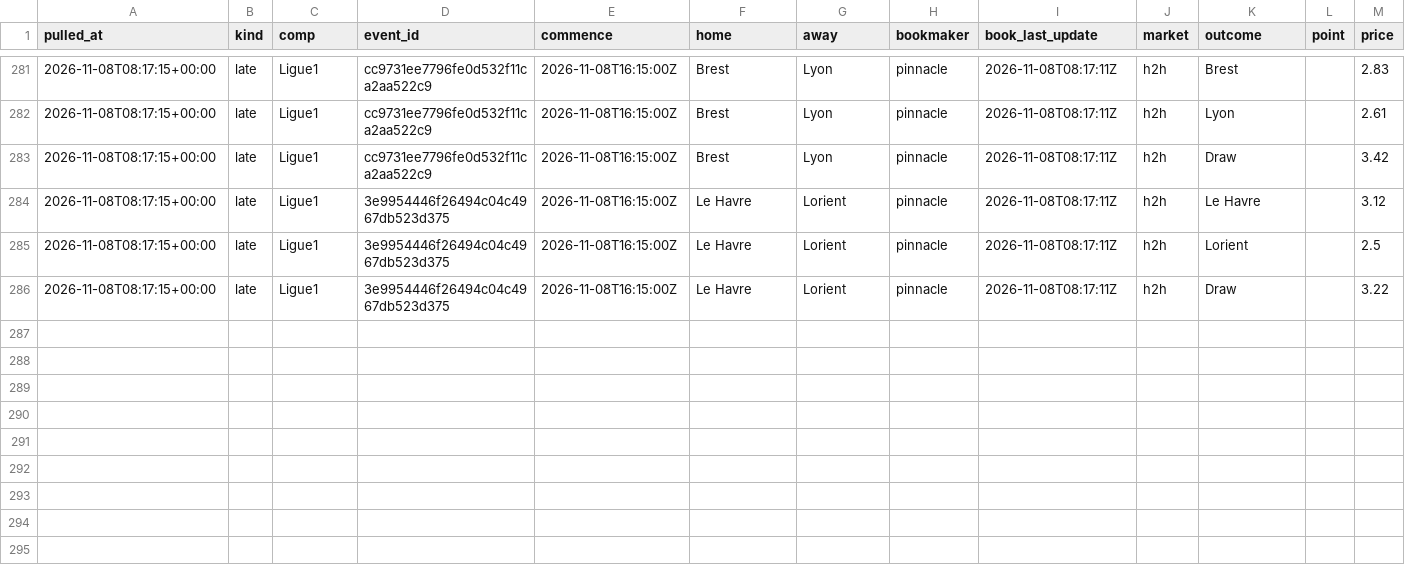
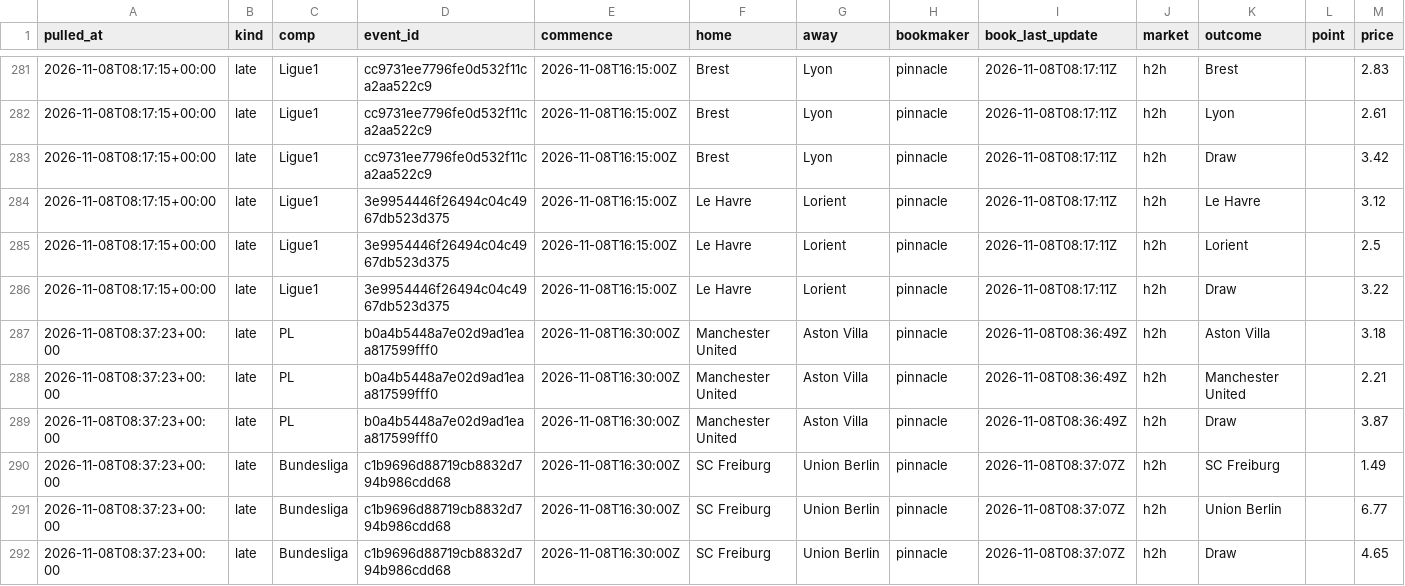
Before and after one commit to alcadiomontes03/match-engine-odds, a CSV file: data/odds/sharp.csv, drawn as a sheet; only a part is shown, gaps mark what is left out.

```diff
--- a/data/odds/sharp.csv
+++ b/data/odds/sharp.csv
@@ -286 +286,7 @@ pulled_at,kind,comp,event_id,commence,home,away,bookmaker,book_last_update,marke
 2026-11-08T08:17:15+00:00,late,Ligue1,3e9954446f26494c04c4967db523d375,2026-11-08T16:15:00Z,Le Havre,Lorient,pinnacle,2026-11-08T08:17:11Z,h2h,Draw,,3.22
+2026-11-08T08:37:23+00:00,late,PL,b0a4b5448a7e02d9ad1eaa817599fff0,2026-11-08T16:30:00Z,Manchester United,Aston Villa,pinnacle,2026-11-08T08:36:49Z,h2h,Aston Villa,,3.18
+2026-11-08T08:37:23+00:00,late,PL,b0a4b5448a7e02d9ad1eaa817599fff0,2026-11-08T16:30:00Z,Manchester United,Aston Villa,pinnacle,2026-11-08T08:36:49Z,h2h,Manchester United,,2.21
+2026-11-08T08:37:23+00:00,late,PL,b0a4b5448a7e02d9ad1eaa817599fff0,2026-11-08T16:30:00Z,Manchester United,Aston Villa,pinnacle,2026-11-08T08:36:49Z,h2h,Draw,,3.87
+2026-11-08T08:37:23+00:00,late,Bundesliga,c1b9696d88719cb8832d794b986cdd68,2026-11-08T16:30:00Z,SC Freiburg,Union Berlin,pinnacle,2026-11-08T08:37:07Z,h2h,SC Freiburg,,1.49
+2026-11-08T08:37:23+00:00,late,Bundesliga,c1b9696d88719cb8832d794b986cdd68,2026-11-08T16:30:00Z,SC Freiburg,Union Berlin,pinnacle,2026-11-08T08:37:07Z,h2h,Union Berlin,,6.77
+2026-11-08T08:37:23+00:00,late,Bundesliga,c1b9696d88719cb8832d794b986cdd68,2026-11-08T16:30:00Z,SC Freiburg,Union Berlin,pinnacle,2026-11-08T08:37:07Z,h2h,Draw,,4.65
```
Also changed, not shown: data/odds/quota.csv, 8 other files.
